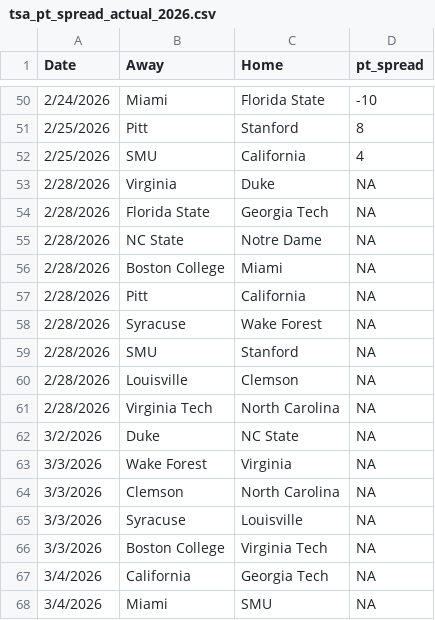
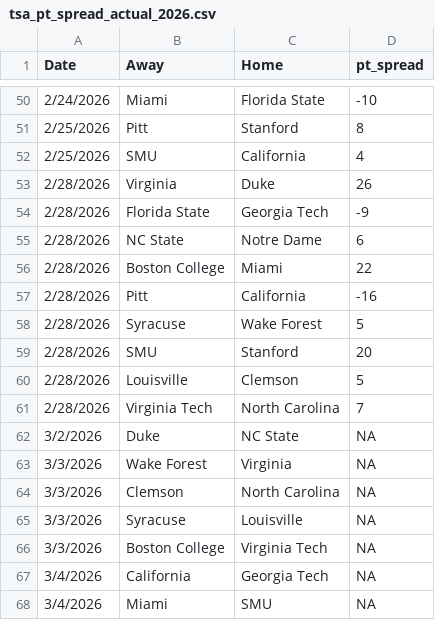
Before and after one commit to triangle-sports/triangle-sports.github.io, a CSV file: predictions/tsa_pt_spread_actual_2026.csv, drawn as a sheet; only a part is shown, gaps mark what is left out.

```diff
--- a/predictions/tsa_pt_spread_actual_2026.csv
+++ b/predictions/tsa_pt_spread_actual_2026.csv
@@ -52,11 +52,11 @@ Date,Away,Home,pt_spread
 2/25/2026,SMU,California,4
-2/28/2026,Virginia,Duke,NA
-2/28/2026,Florida State,Georgia Tech,NA
-2/28/2026,NC State,Notre Dame,NA
-2/28/2026,Boston College,Miami,NA
-2/28/2026,Pitt,California,NA
-2/28/2026,Syracuse,Wake Forest,NA
-2/28/2026,SMU,Stanford,NA
-2/28/2026,Louisville,Clemson,NA
-2/28/2026,Virginia Tech,North Carolina,NA
+2/28/2026,Virginia,Duke,26
+2/28/2026,Florida State,Georgia Tech,-9
+2/28/2026,NC State,Notre Dame,6
+2/28/2026,Boston College,Miami,22
+2/28/2026,Pitt,California,-16
+2/28/2026,Syracuse,Wake Forest,5
+2/28/2026,SMU,Stanford,20
+2/28/2026,Louisville,Clemson,5
+2/28/2026,Virginia Tech,North Carolina,7
 3/2/2026,Duke,NC State,NA
```
Also changed, not shown: 2 other files.
